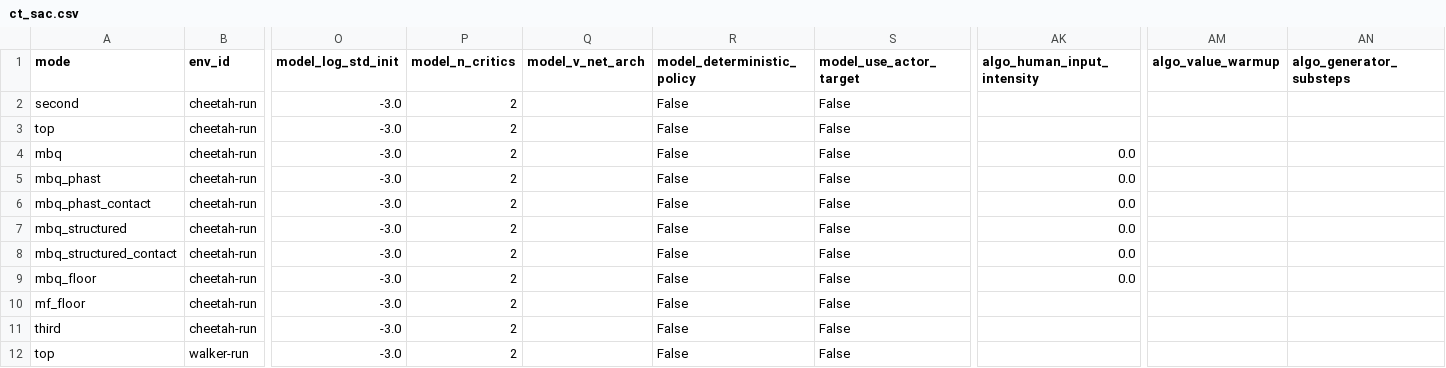
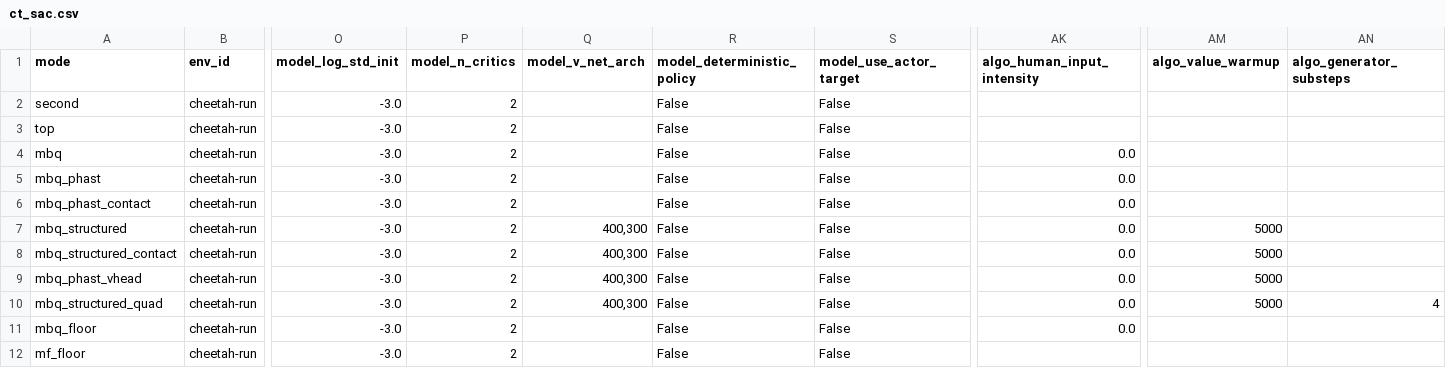
Before and after one commit to sebale16/ct-rl, a CSV file: benchmarks/hyperparams/ct_sac.csv, drawn as a sheet; only a part is shown, gaps mark what is left out; the shorter side is filled out with more unchanged rows; rows hold the shown columns only; the diff names each change by its address in the sheet, - before the commit and + after, or states it on an @@ line.

```diff
--- a/benchmarks/hyperparams/ct_sac.csv
+++ b/benchmarks/hyperparams/ct_sac.csv
-Q7:Q8 (model_v_net_arch): (empty)
+Q7:Q8 (model_v_net_arch): 400,300
-AM7:AM8 (algo_value_warmup): (empty)
+AM7:AM8 (algo_value_warmup): 5000
+row 9: mbq_phast_vhead | cheetah-run | -3.0 | 2 | 400,300 | False | False | 0.0 | 5000
+row 10: mbq_structured_quad | cheetah-run | -3.0 | 2 | 400,300 | False | False | 0.0 | 5000 | 4
```
Also changed, not shown: 1 other file.
